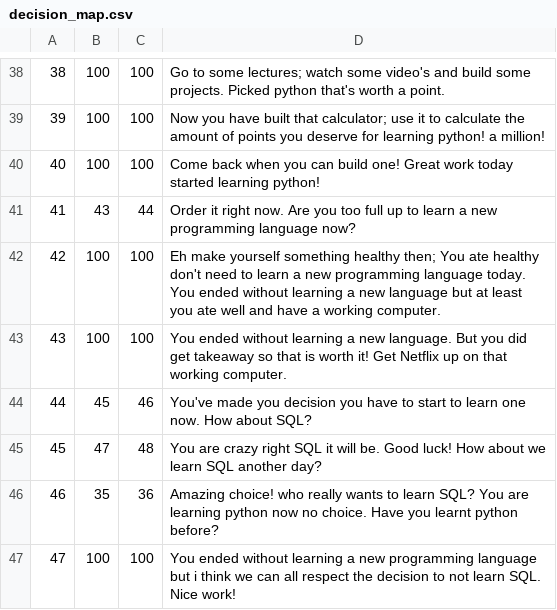
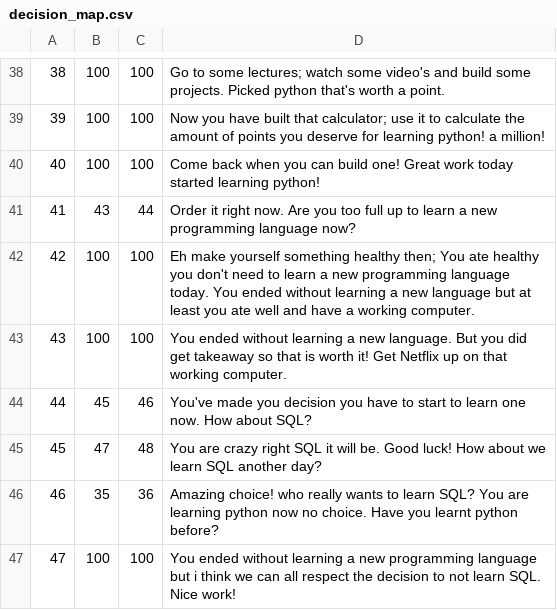
Before and after one commit to callumf222/Decision-Game, a CSV file: assets/decision_map.csv, drawn as a sheet; only a part is shown, gaps mark what is left out.

Commit message:
Complete Coursework

```diff
--- a/assets/decision_map.csv
+++ b/assets/decision_map.csv
@@ -41,3 +41,3 @@
 41,43,44,Order it right now. Are you too full up to learn a new programming language now?
-42,100,100,Eh make yourself something healthy then; You ate healthy don't need to learn a new programming language today. You ended without learning a new language but at least you ate well and have a working computer.
+42,100,100,Eh make yourself something healthy then; You ate healthy you don't need to learn a new programming language today. You ended without learning a new language but at least you ate well and have a working computer.
 43,100,100,You ended without learning a new language. But you did get takeaway so that is worth it! Get Netflix up on that working computer.
```
